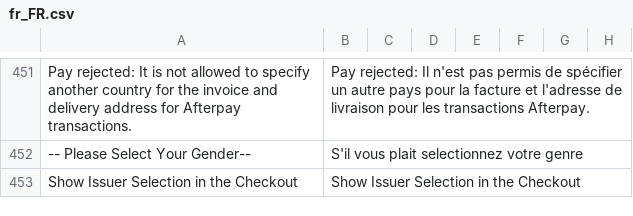
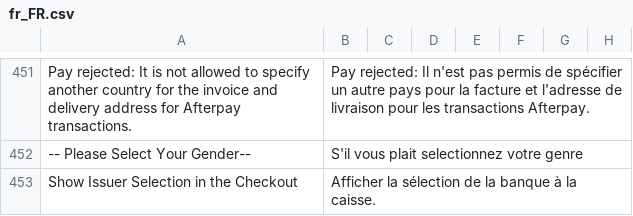
Before and after one commit to buckaroo-it/Magento2, a CSV file: i18n/fr_FR.csv, drawn as a sheet; only a part is shown, gaps mark what is left out; the diff covers the shown part only; the diff names each change by its address in the sheet, - before the commit and + after, or states it on an @@ line.

```diff
--- a/i18n/fr_FR.csv
+++ b/i18n/fr_FR.csv
-B453: Show Issuer Selection in the Checkout
+B453: Afficher la sélection de la banque à la caisse.
```
Also changed, not shown: 11 edited cells elsewhere in this file, i18n/de_DE.csv, i18n/es_ES.csv, 2 other files.
